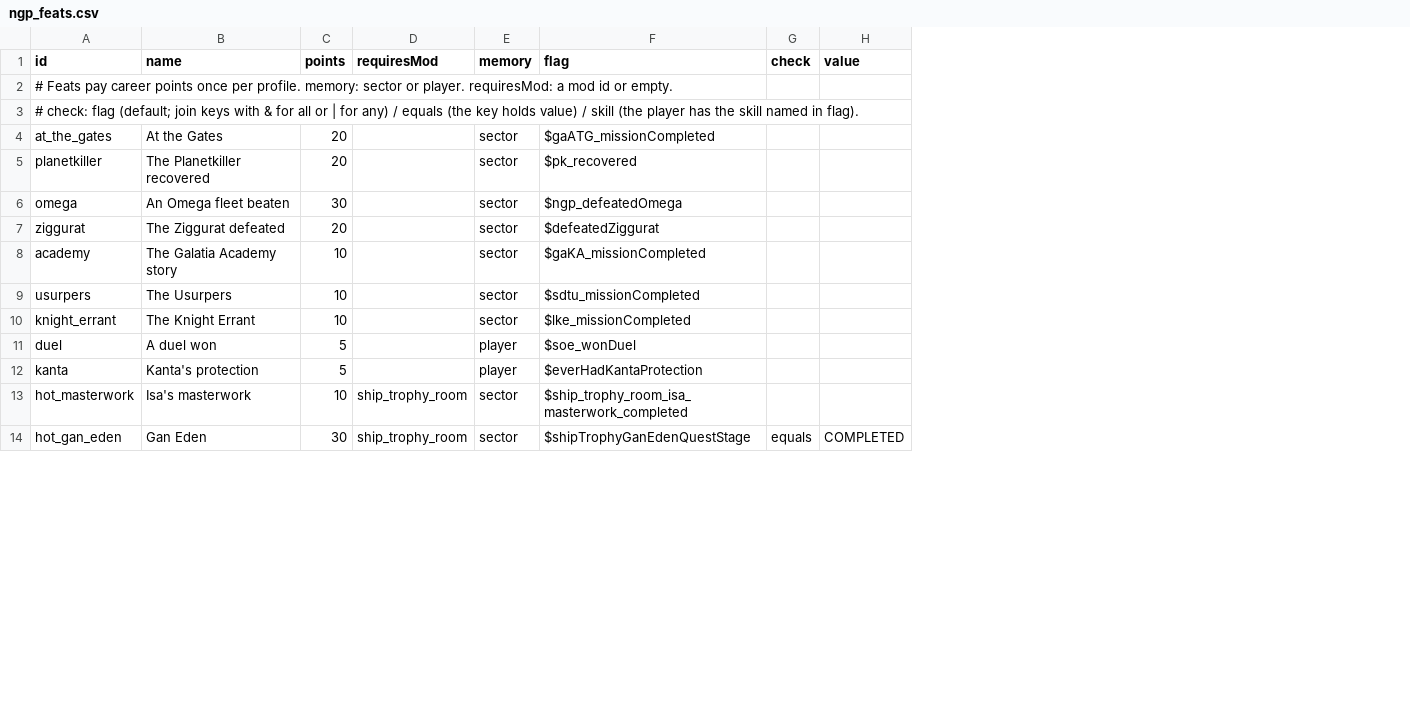
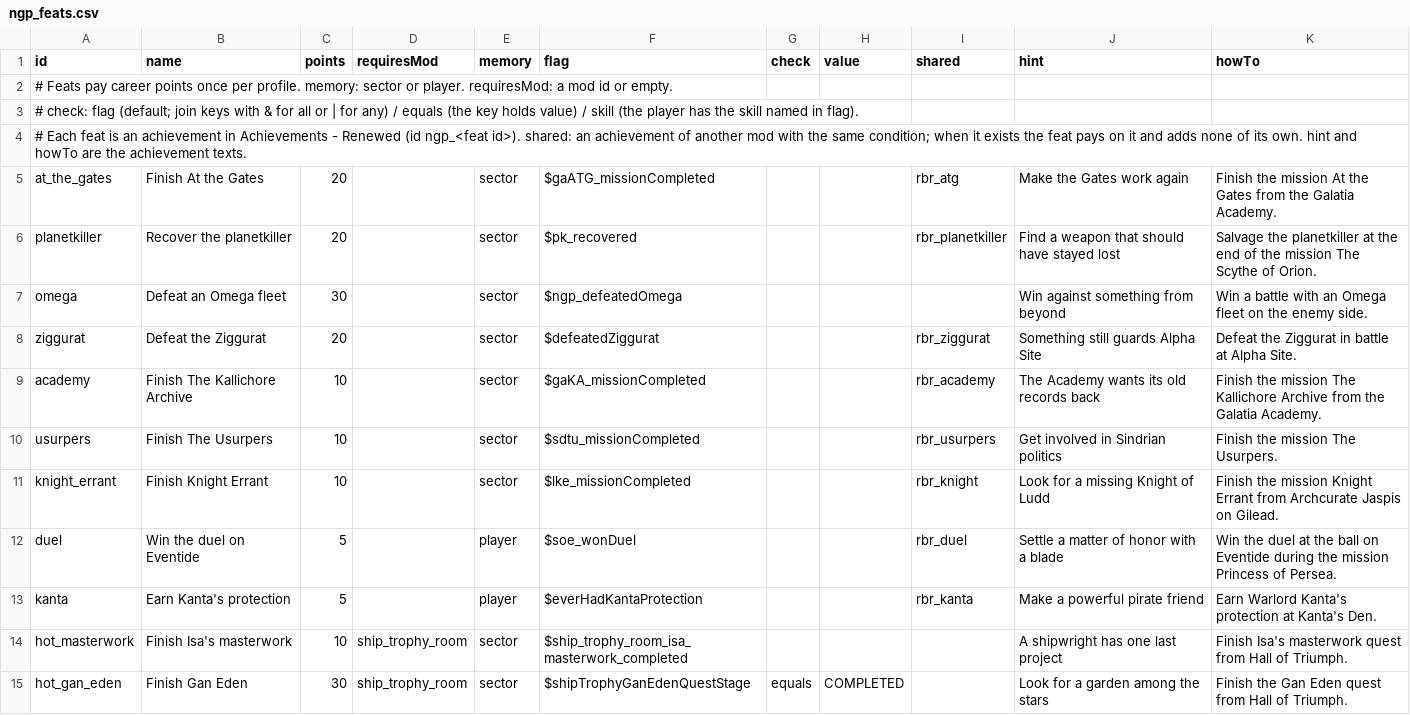
Before and after one commit to andrzejsokolowski/starsector-newgameplus-renewed, a CSV file: data/campaign/ngp_feats.csv, drawn as a sheet; only a part is shown; addresses are those after the commit; the diff covers the shown part only; the diff names each change by its address in the sheet, - before the commit and + after, or states it on an @@ line.

```diff
--- a/data/campaign/ngp_feats.csv
+++ b/data/campaign/ngp_feats.csv
+column I (shared), rows 5-13: rbr_atg | rbr_planetkiller |  | rbr_ziggurat | rbr_academy | rbr_usurpers | rbr_knight | rbr_duel | rbr_kanta
+column J (hint), rows 5-15: Make the Gates work again | Find a weapon that should have stayed lost | Win against something from beyond | Something still guards Alpha Site | The Academy wants its old records back | Get involved in Sindrian politics | Look for a missing Knight of Ludd | Settle a matter of honor with a blade | Make a powerful pirate friend | A shipwright has one last project | Look for a garden among the stars
+column K (howTo), rows 5-15: Finish the mission At the Gates from the Galatia Academy. | Salvage the planetkiller at the end of the mission The Scythe of Orion. | Win a battle with an Omega fleet on the enemy side. | Defeat the Ziggurat in battle at Alpha Site. | Finish the mission The Kallichore Archive from the Galatia Academy. | Finish the mission The Usurpers. | Finish the mission Knight Errant from Archcurate Jaspis on Gilead. | Win the duel at the ball on Eventide during the mission Princess of Persea. | Earn Warlord Kanta's protection at Kanta's Den. | Finish Isa's masterwork quest from Hall of Triumph. | Finish the Gan Eden quest from Hall of Triumph.
+row 4: # Each feat is an achievement in Achievements - Renewed (id ngp_<feat id>). shared: an achievement of another mod with the same condition; when it exists the feat pays on it and adds none of its own. hint and howTo are the achievement texts.
-B5 (name): At the Gates
+B5 (name): Finish At the Gates
-B6 (name): The Planetkiller recovered
+B6 (name): Recover the planetkiller
-B7 (name): An Omega fleet beaten
+B7 (name): Defeat an Omega fleet
-B8 (name): The Ziggurat defeated
+B8 (name): Defeat the Ziggurat
-B9 (name): The Galatia Academy story
+B9 (name): Finish The Kallichore Archive
-B10 (name): The Usurpers
+B10 (name): Finish The Usurpers
-B11 (name): The Knight Errant
+B11 (name): Finish Knight Errant
-B12 (name): A duel won
+B12 (name): Win the duel on Eventide
-B13 (name): Kanta's protection
+B13 (name): Earn Kanta's protection
-B14 (name): Isa's masterwork
+B14 (name): Finish Isa's masterwork
-B15 (name): Gan Eden
+B15 (name): Finish Gan Eden
```
Also changed, not shown: 30 edited cells elsewhere in this file, 12 other files.
